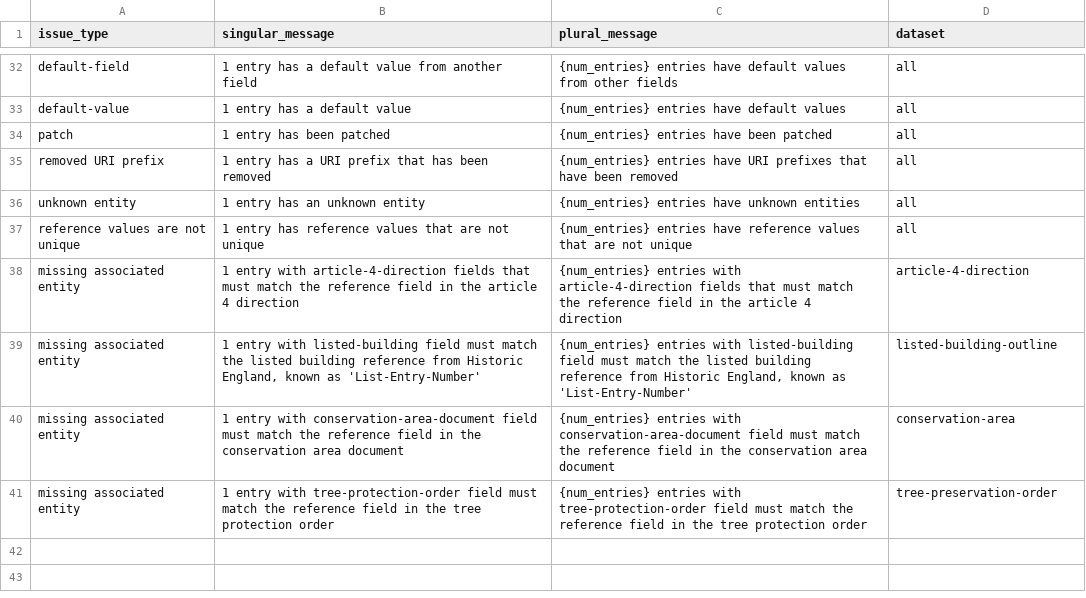
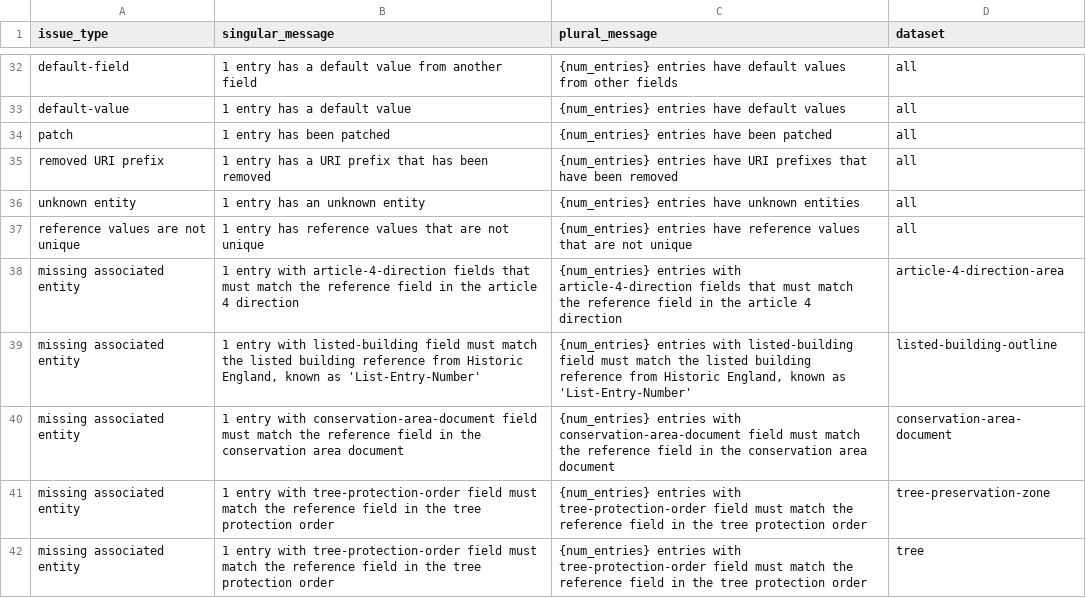
Before and after one commit to digital-land/submit, a CSV file: src/content/entityIssueMessages.csv, drawn as a sheet; only a part is shown, gaps mark what is left out.

Commit message:
Update entityIssueMessages.csv

```diff
--- a/src/content/entityIssueMessages.csv
+++ b/src/content/entityIssueMessages.csv
@@ -37,5 +37,6 @@ issue_type,singular_message,plural_message,dataset
 "reference values are not unique", 1 entry has reference values that are not unique, {num_entries} entries have reference values that are not unique,all
-"missing associated entity", "1 entry with article-4-direction fields that must match the reference field in the article 4 direction", "{num_entries} entries with article-4-direction fields that must match the reference field in the article 4 direction",article-4-direction
+"missing associated entity", "1 entry with article-4-direction fields that must match the reference field in the article 4 direction", "{num_entries} entries with article-4-direction fields that must match the reference field in the article 4 direction",article-4-direction-area
 "missing associated entity", "1 entry with listed-building field must match the listed building reference from Historic England, known as 'List-Entry-Number'", "{num_entries} entries with listed-building field must match the listed building reference from Historic England, known as 'List-Entry-Number'",listed-building-outline
-"missing associated entity", "1 entry with conservation-area-document field must match the reference field in the conservation area document", "{num_entries} entries with conservation-area-document field must match the reference field in the conservation area document",conservation-area
-"missing associated entity", "1 entry with tree-protection-order field must match the reference field in the tree protection order", "{num_entries} entries with tree-protection-order field must match the reference field in the tree protection order",tree-preservation-order
+"missing associated entity", "1 entry with conservation-area-document field must match the reference field in the conservation area document", "{num_entries} entries with conservation-area-document field must match the reference field in the conservation area document",conservation-area-document
+"missing associated entity", "1 entry with tree-protection-order field must match the reference field in the tree protection order", "{num_entries} entries with tree-protection-order field must match the reference field in the tree protection order",tree-preservation-zone
+"missing associated entity", "1 entry with tree-protection-order field must match the reference field in the tree protection order", "{num_entries} entries with tree-protection-order field must match the reference field in the tree protection order",tree
```
